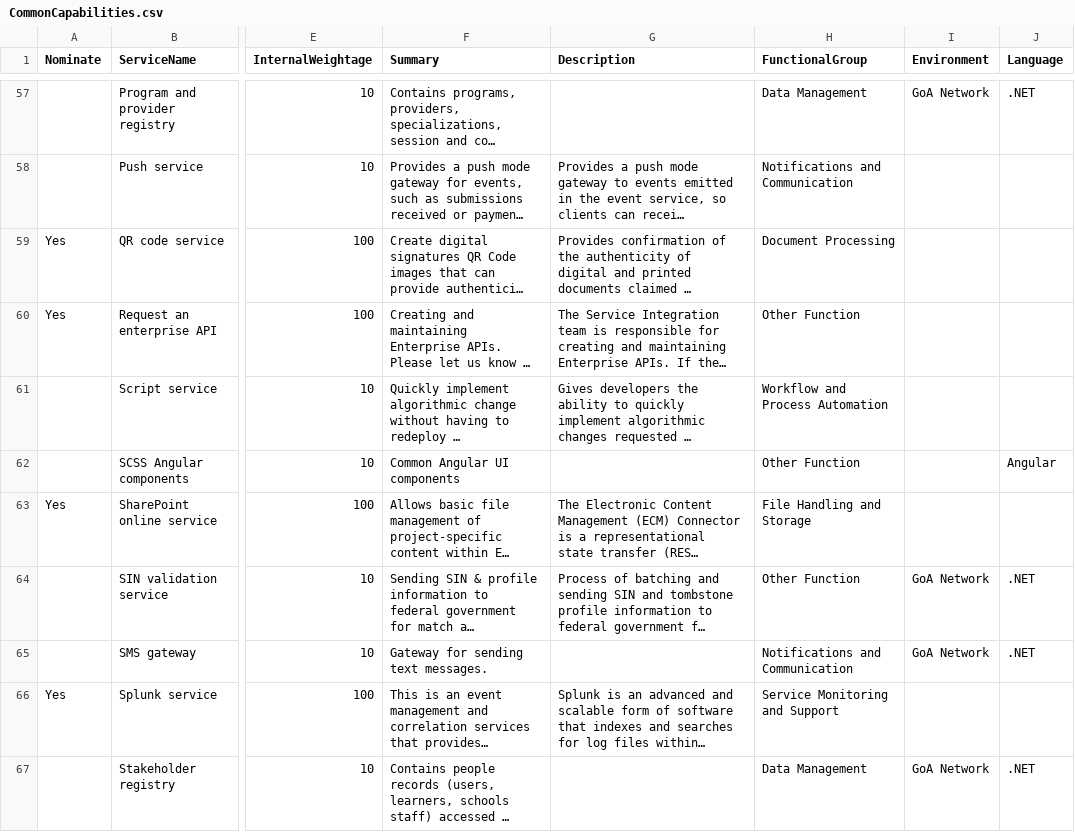
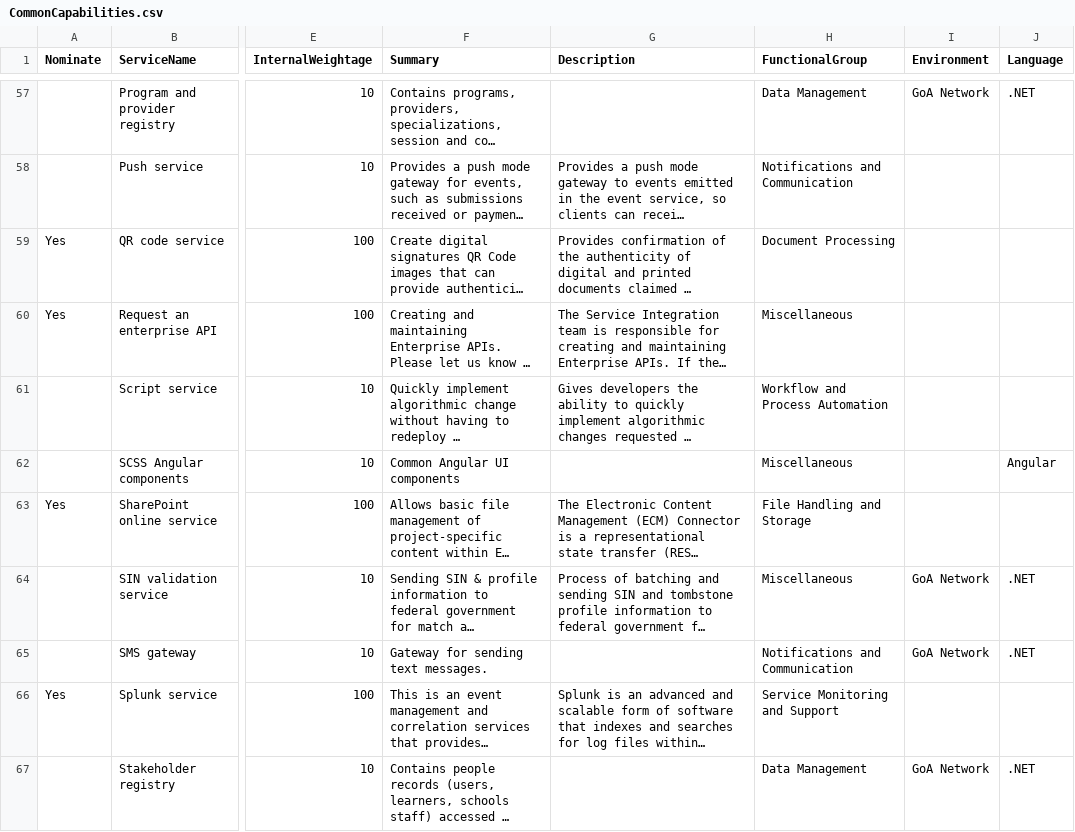
Before and after one commit to GovAlta/dcp-monorepo, a CSV file: apps/common-capabilities/data/CommonCapabilities.csv, drawn as a sheet; only a part is shown, gaps mark what is left out; long unchanged cells end in …; the diff covers the shown part only; the diff names each change by its address in the sheet, - before the commit and + after, or states it on an @@ line.

Commit message:
updated data

```diff
--- a/apps/common-capabilities/data/CommonCapabilities.csv
+++ b/apps/common-capabilities/data/CommonCapabilities.csv
-H60 (FunctionalGroup): Other Function
+H60 (FunctionalGroup): Miscellaneous
-H62 (FunctionalGroup): Other Function
+H62 (FunctionalGroup): Miscellaneous
-H64 (FunctionalGroup): Other Function
+H64 (FunctionalGroup): Miscellaneous
```
Also changed, not shown: 10 edited cells elsewhere in this file, 1 other file.
